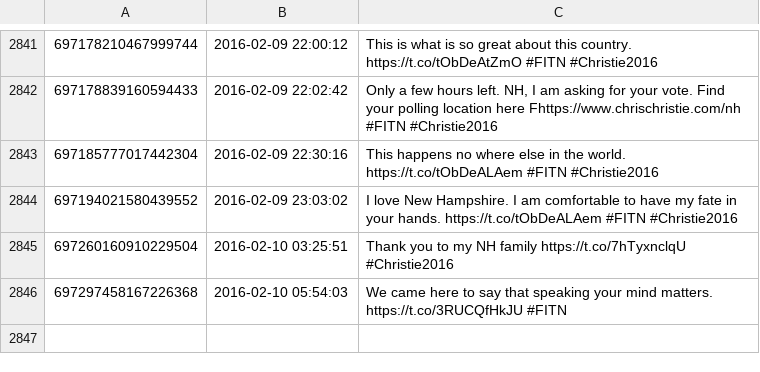
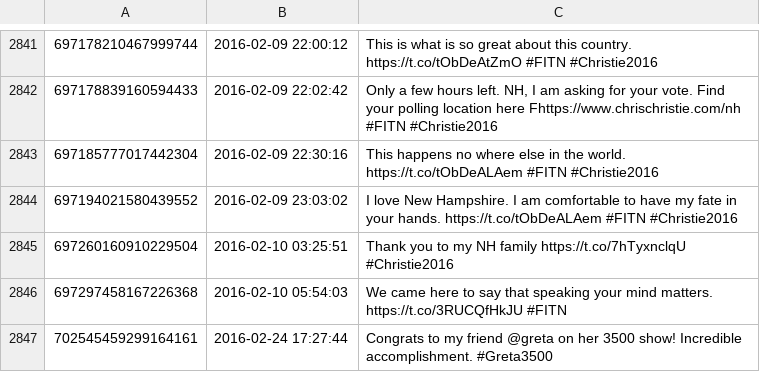
Before and after one commit to hmdavis/election2016, a CSV file: research/history/ChrisChristie_tweets.csv, drawn as a sheet; only a part is shown, gaps mark what is left out.

```diff
--- a/research/history/ChrisChristie_tweets.csv
+++ b/research/history/ChrisChristie_tweets.csv
@@ -2846 +2846,2 @@
 697297458167226368,2016-02-10 05:54:03,We came here to say that speaking your mind matters. https://t.co/3RUCQfHkJU #FITN
+702545459299164161,2016-02-24 17:27:44,Congrats to my friend @greta on  her 3500 show! Incredible accomplishment.  #Greta3500
```
Also changed, not shown: research/history/CarlyFiorina_tweets.csv, research/history/JebBush_tweets.csv, 8 other files.
